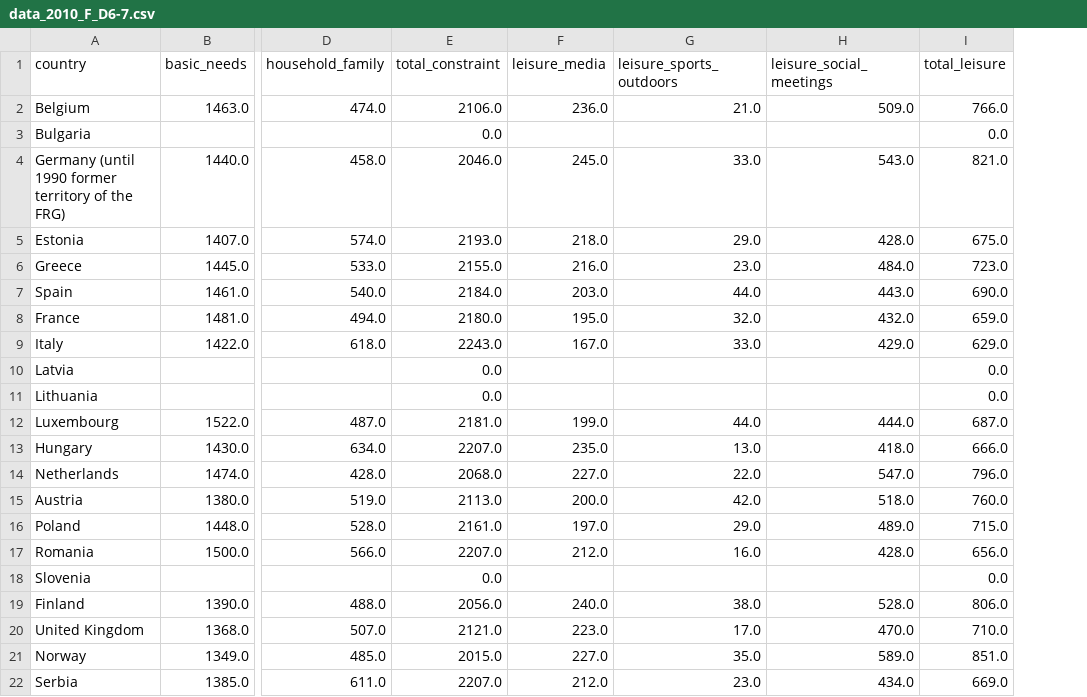
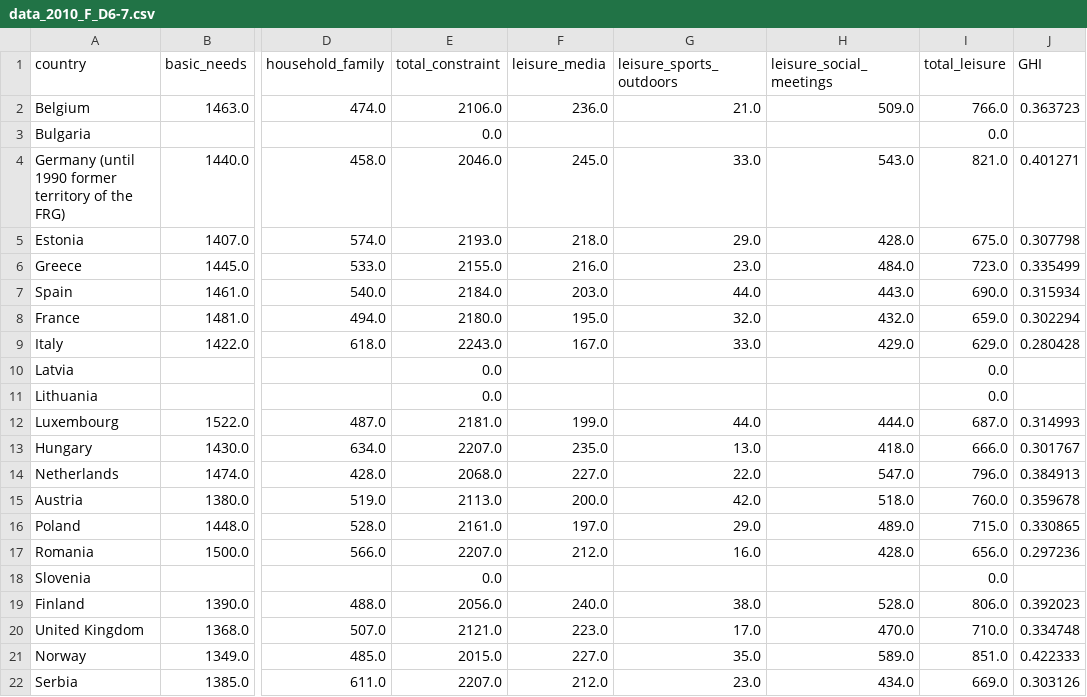
Before and after one commit to aldurand/DataViz-EuropeanTimeUse, a CSV file: output_tables/data_2010_F_D6-7.csv, drawn as a sheet; only a part is shown, gaps mark what is left out; the diff names each change by its address in the sheet, - before the commit and + after, or states it on an @@ line.

Commit message:
update output tables (add GHI)

```diff
--- a/output_tables/data_2010_F_D6-7.csv
+++ b/output_tables/data_2010_F_D6-7.csv
+column J (GHI), rows 2-22: 0.363723 |  | 0.401271 | 0.307798 | 0.335499 | 0.315934 | 0.302294 | 0.280428 |  |  | 0.314993 | 0.301767 | 0.384913 | 0.359678 | 0.330865 | 0.297236 |  | 0.392023 | 0.334748 | 0.422333 | 0.303126
```
Also changed, not shown: output_tables/data_2010_F_D1-5.csv, output_tables/data_2010_M_D1-5.csv, 15 other files.
